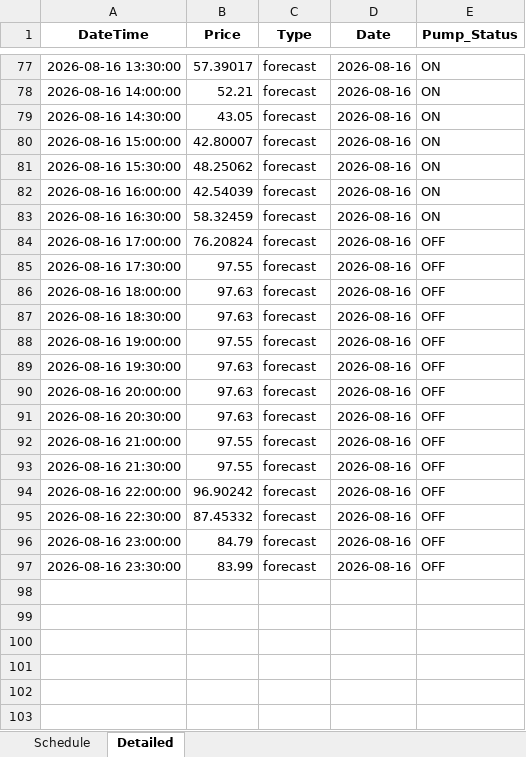
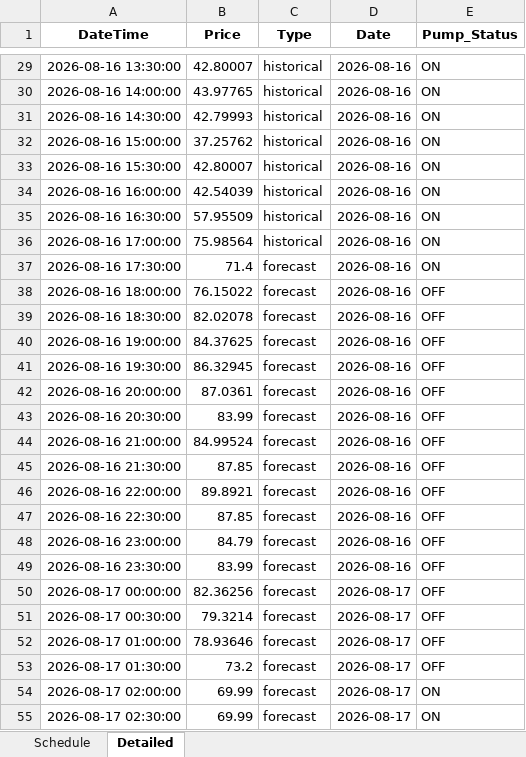
Before and after one commit to bwyLLAP/pump-optimisation-for-SHW, an Excel workbook: data/latest/optimisation_result.xlsx, sheet Detailed, drawn as a sheet; only a part is shown, gaps mark what is left out; values as stored, in another font and other column widths than the file's, no borders; addresses are those after the commit; the diff covers the shown part only; the diff names each change by its address in the sheet, - before the commit and + after, or states it on an @@ line.

```diff
--- a/data/latest/optimisation_result.xlsx (sheet Detailed)
+++ b/data/latest/optimisation_result.xlsx (sheet Detailed)
-B29 (Price): 57.39017
+B29 (Price): 42.80007
-C29:C36 (Type): forecast
+C29:C36 (Type): historical
-B30 (Price): 52.21
+B30 (Price): 43.97765
-B31 (Price): 43.05
+B31 (Price): 42.79993
-B32 (Price): 42.80007
+B32 (Price): 37.25762
-B33 (Price): 48.25062
+B33 (Price): 42.80007
-B35 (Price): 58.32459
+B35 (Price): 57.95509
-B36 (Price): 76.20824
+B36 (Price): 75.98564
-E36:E37 (Pump_Status): OFF
+E36:E37 (Pump_Status): ON
-B37 (Price): 97.55
+B37 (Price): 71.4
-B38 (Price): 97.63
+B38 (Price): 76.15022
-B39 (Price): 97.63
+B39 (Price): 82.02078
-B40 (Price): 97.55
+B40 (Price): 84.37625
-B41 (Price): 97.63
+B41 (Price): 86.32945
-B42 (Price): 97.63
+B42 (Price): 87.0361
-B43 (Price): 97.63
+B43 (Price): 83.99
-B44 (Price): 97.55
+B44 (Price): 84.99524
-B45 (Price): 97.55
+B45 (Price): 87.85
-B46 (Price): 96.90242
+B46 (Price): 89.8921
-B47 (Price): 87.45332
+B47 (Price): 87.85
+row 50: 2026-08-17 00:00:00 | 82.36256 | forecast | 2026-08-17 | OFF
+row 51: 2026-08-17 00:30:00 | 79.3214 | forecast | 2026-08-17 | OFF
+row 52: 2026-08-17 01:00:00 | 78.93646 | forecast | 2026-08-17 | OFF
+row 53: 2026-08-17 01:30:00 | 73.2 | forecast | 2026-08-17 | OFF
+row 54: 2026-08-17 02:00:00 | 69.99 | forecast | 2026-08-17 | ON
+row 55: 2026-08-17 02:30:00 | 69.99 | forecast | 2026-08-17 | ON
```
Also changed, not shown: 42 added rows, 48 removed rows and 53 edited cells elsewhere in this sheet, sheet Schedule, 3 other files.
